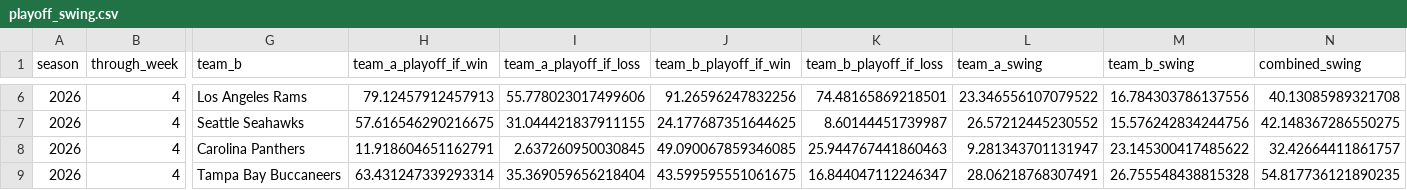
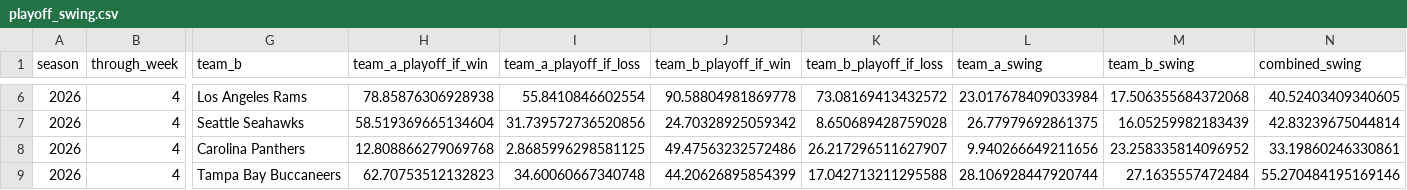
Before and after one commit to TheMathNinja/ADL-GM-Dashboard, a CSV file: data/playoff_swing.csv, drawn as a sheet; only a part is shown, gaps mark what is left out; the diff covers the shown part only; the diff names each change by its address in the sheet, - before the commit and + after, or states it on an @@ line.

```diff
--- a/data/playoff_swing.csv
+++ b/data/playoff_swing.csv
-H6 (team_a_playoff_if_win): 79.12457912457913
+H6 (team_a_playoff_if_win): 78.85876306928938
-I6 (team_a_playoff_if_loss): 55.778023017499606
+I6 (team_a_playoff_if_loss): 55.8410846602554
-J6 (team_b_playoff_if_win): 91.26596247832256
+J6 (team_b_playoff_if_win): 90.58804981869778
-K6 (team_b_playoff_if_loss): 74.48165869218501
+K6 (team_b_playoff_if_loss): 73.08169413432572
-L6 (team_a_swing): 23.346556107079522
+L6 (team_a_swing): 23.017678409033984
-M6 (team_b_swing): 16.784303786137556
+M6 (team_b_swing): 17.506355684372068
-N6 (combined_swing): 40.13085989321708
+N6 (combined_swing): 40.52403409340605
-H7 (team_a_playoff_if_win): 57.616546290216675
+H7 (team_a_playoff_if_win): 58.519369665134604
-I7 (team_a_playoff_if_loss): 31.044421837911155
+I7 (team_a_playoff_if_loss): 31.739572736520856
-J7 (team_b_playoff_if_win): 24.177687351644625
+J7 (team_b_playoff_if_win): 24.70328925059342
-K7 (team_b_playoff_if_loss): 8.60144451739987
+K7 (team_b_playoff_if_loss): 8.650689428759028
-L7 (team_a_swing): 26.57212445230552
+L7 (team_a_swing): 26.77979692861375
-M7 (team_b_swing): 15.576242834244756
+M7 (team_b_swing): 16.05259982183439
-N7 (combined_swing): 42.148367286550275
+N7 (combined_swing): 42.83239675044814
-H8 (team_a_playoff_if_win): 11.918604651162791
+H8 (team_a_playoff_if_win): 12.808866279069768
-I8 (team_a_playoff_if_loss): 2.637260950030845
+I8 (team_a_playoff_if_loss): 2.8685996298581125
-J8 (team_b_playoff_if_win): 49.090067859346085
+J8 (team_b_playoff_if_win): 49.47563232572486
-K8 (team_b_playoff_if_loss): 25.944767441860463
+K8 (team_b_playoff_if_loss): 26.217296511627907
-L8 (team_a_swing): 9.281343701131947
+L8 (team_a_swing): 9.940266649211656
-M8 (team_b_swing): 23.145300417485622
+M8 (team_b_swing): 23.258335814096952
-N8 (combined_swing): 32.42664411861757
+N8 (combined_swing): 33.19860246330861
-H9 (team_a_playoff_if_win): 63.431247339293314
+H9 (team_a_playoff_if_win): 62.70753512132823
-I9 (team_a_playoff_if_loss): 35.369059656218404
+I9 (team_a_playoff_if_loss): 34.60060667340748
-J9 (team_b_playoff_if_win): 43.599595551061675
+J9 (team_b_playoff_if_win): 44.20626895854399
-K9 (team_b_playoff_if_loss): 16.844047112246347
+K9 (team_b_playoff_if_loss): 17.042713211295588
-L9 (team_a_swing): 28.06218768307491
+L9 (team_a_swing): 28.106928447920744
-M9 (team_b_swing): 26.755548438815328
+M9 (team_b_swing): 27.1635557472484
-N9 (combined_swing): 54.817736121890235
+N9 (combined_swing): 55.270484195169146
```
Also changed, not shown: 83 edited cells elsewhere in this file, data/bonus_games.csv, 16 other files.
